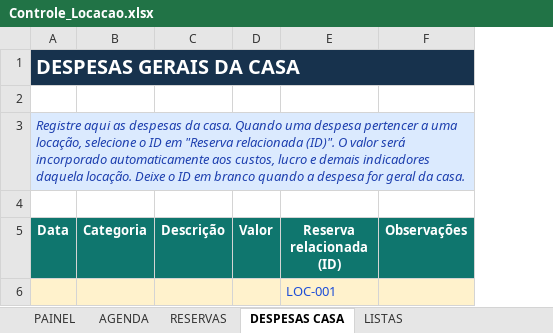
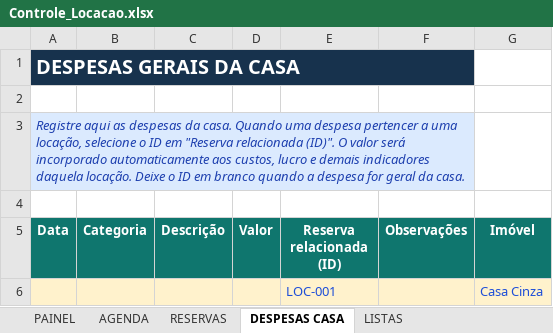
Before and after one commit to NevesPNG68/CONTROLE-LOCA-O, an Excel workbook: Controle_Locacao.xlsx, sheet DESPESAS CASA, drawn as a sheet; values as stored, in another font and other column widths than the file's, no borders; conditional formats not drawn; the diff names each change by its address in the sheet, - before the commit and + after, or states it on an @@ line.

```diff
--- a/Controle_Locacao.xlsx (sheet DESPESAS CASA)
+++ b/Controle_Locacao.xlsx (sheet DESPESAS CASA)
+column G (Imóvel), row 6: Casa Cinza
```
Also changed, not shown: sheet RESERVAS, sheet PAINEL, sheet LISTAS, formulas that keep their value, charts or pictures.
